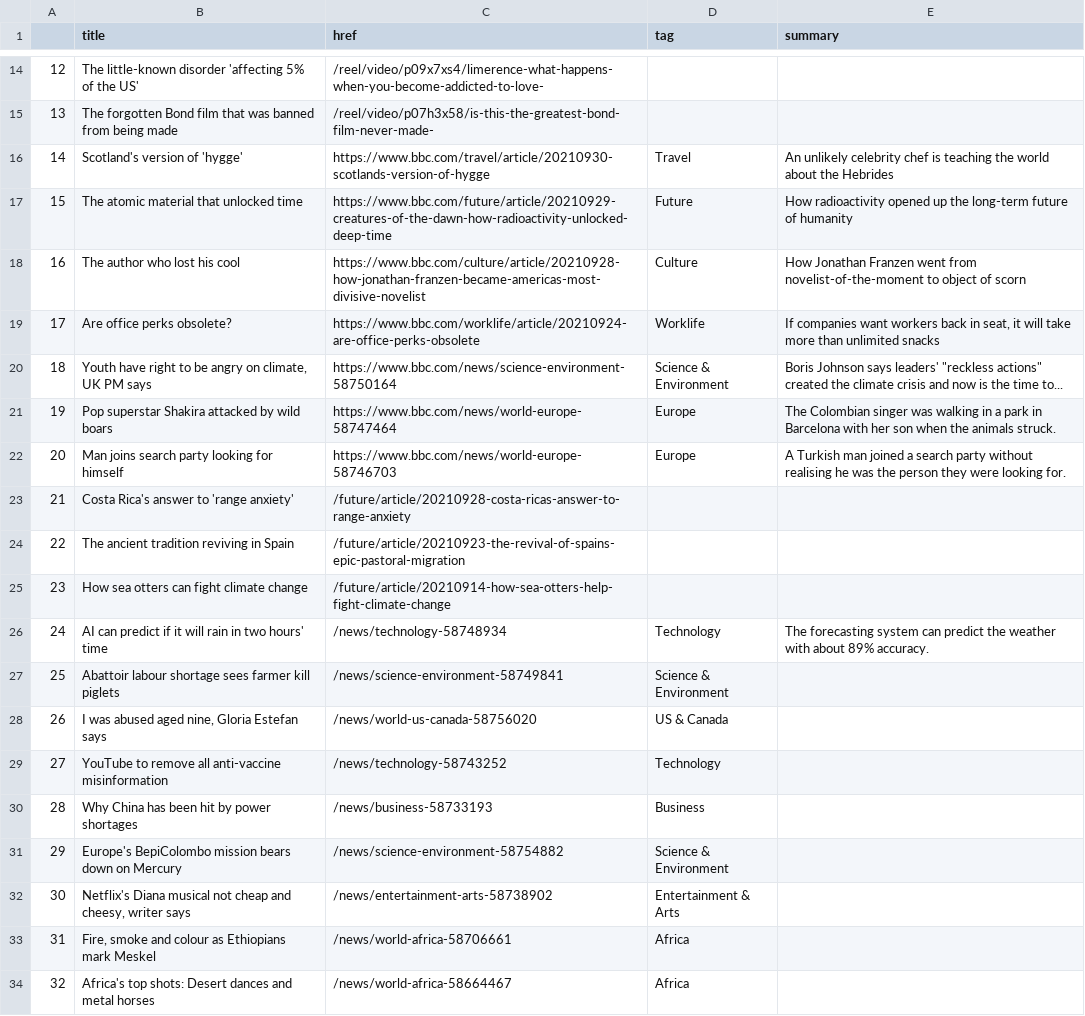
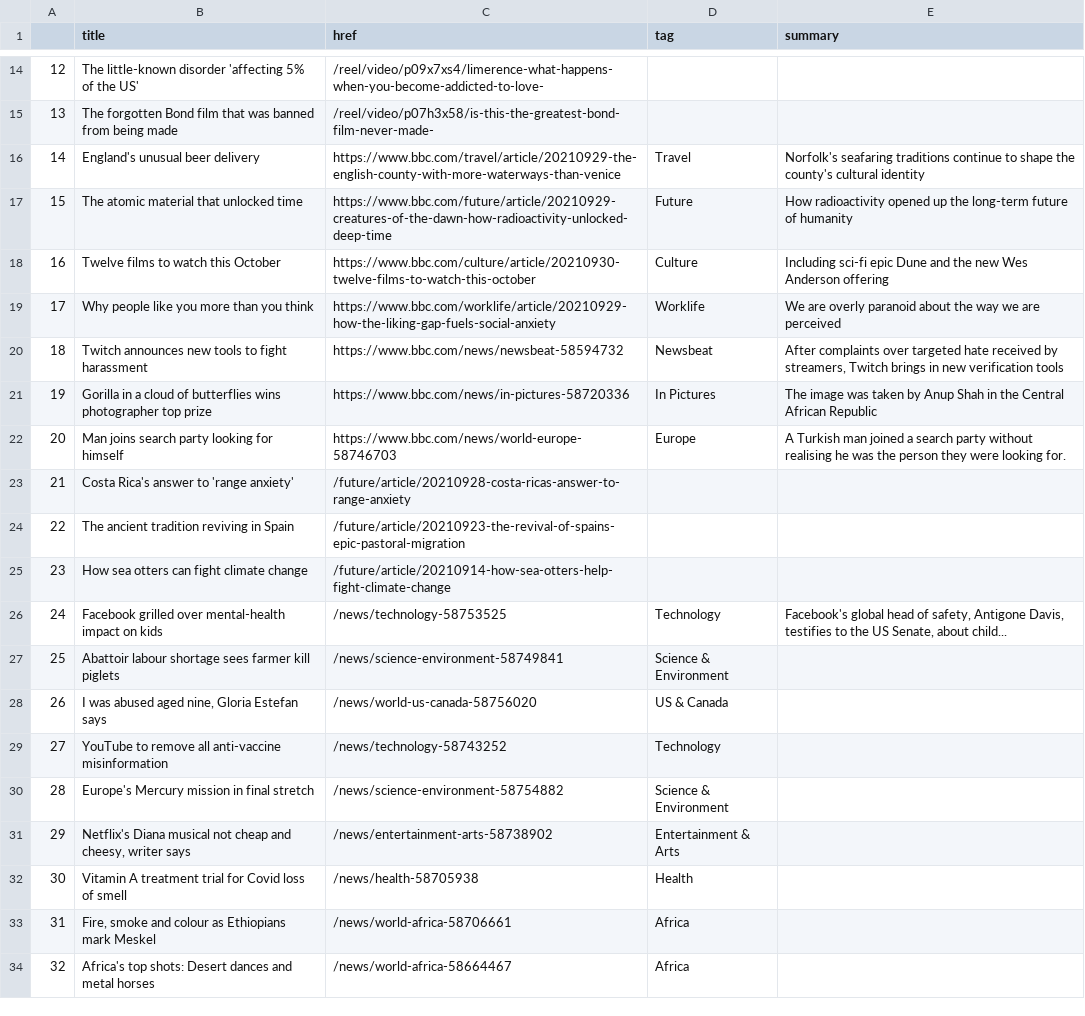
Before and after one commit to gbolduan/automatic-scraper, a CSV file: bbc-headlines.csv, drawn as a sheet; only a part is shown, gaps mark what is left out; the diff covers the shown part only.

```diff
--- a/bbc-headlines.csv
+++ b/bbc-headlines.csv
@@ -15,8 +15,8 @@
 13,The forgotten Bond film that was banned from being made,/reel/video/p07h3x58/is-this-the-greatest-bond-film-never-made-,,
-14,Scotland's version of 'hygge',https://www.bbc.com/travel/article/20210930-scotlands-version-of-hygge,Travel,An unlikely celebrity chef is teaching the world about the Hebrides
+14,England's unusual beer delivery,https://www.bbc.com/travel/article/20210929-the-english-county-with-more-waterways-than-venice,Travel,Norfolk's seafaring traditions continue to shape the county's cultural identity
 15,The atomic material that unlocked time,https://www.bbc.com/future/article/20210929-creatures-of-the-dawn-how-radioactivity-unlocked-deep-time,Future,How radioactivity opened up the long-term future of humanity
-16,The author who lost his cool,https://www.bbc.com/culture/article/20210928-how-jonathan-franzen-became-americas-most-divisive-novelist,Culture,How Jonathan Franzen went from novelist-of-the-moment to object of scorn
-17,Are office perks obsolete?,https://www.bbc.com/worklife/article/20210924-are-office-perks-obsolete,Worklife,"If companies want workers back in seat, it will take more than unlimited snacks"
-18,"Youth have right to be angry on climate, UK PM says",https://www.bbc.com/news/science-environment-58750164,Science & Environment,"Boris Johnson says leaders' ""reckless actions"" created the climate crisis and now is the time to..."
-19,Pop superstar Shakira attacked by wild boars,https://www.bbc.com/news/world-europe-58747464,Europe,The Colombian singer was walking in a park in Barcelona with her son when the animals struck.
+16,Twelve films to watch this October,https://www.bbc.com/culture/article/20210930-twelve-films-to-watch-this-october,Culture,Including sci-fi epic Dune and the new Wes Anderson offering
+17,Why people like you more than you think,https://www.bbc.com/worklife/article/20210929-how-the-liking-gap-fuels-social-anxiety,Worklife,We are overly paranoid about the way we are perceived
+18,Twitch announces new tools to fight harassment,https://www.bbc.com/news/newsbeat-58594732,Newsbeat,"After complaints over targeted hate received by streamers, Twitch brings in new verification tools"
+19,Gorilla in a cloud of butterflies wins photographer top prize,https://www.bbc.com/news/in-pictures-58720336,In Pictures,The image was taken by Anup Shah in the Central African Republic
 20,Man joins search party looking for himself,https://www.bbc.com/news/world-europe-58746703,Europe,A Turkish man joined a search party without realising he was the person they were looking for.
@@ -25,3 +25,3 @@
 23,How sea otters can fight climate change,/future/article/20210914-how-sea-otters-help-fight-climate-change,,
-24,AI can predict if it will rain in two hours' time,/news/technology-58748934,Technology,The forecasting system can predict the weather with about 89% accuracy.
+24,Facebook grilled over mental-health impact on kids,/news/technology-58753525,Technology,"Facebook's global head of safety, Antigone Davis, testifies to the US Senate, about child..."
 25,Abattoir labour shortage sees farmer kill piglets,/news/science-environment-58749841,Science & Environment,
@@ -29,5 +29,5 @@
 27,YouTube to remove all anti-vaccine misinformation,/news/technology-58743252,Technology,
-28,Why China has been hit by power shortages,/news/business-58733193,Business,
-29,Europe's BepiColombo mission bears down on Mercury,/news/science-environment-58754882,Science & Environment,
-30,"Netflix's Diana musical not cheap and cheesy, writer says",/news/entertainment-arts-58738902,Entertainment & Arts,
+28,Europe's Mercury mission in final stretch,/news/science-environment-58754882,Science & Environment,
+29,"Netflix's Diana musical not cheap and cheesy, writer says",/news/entertainment-arts-58738902,Entertainment & Arts,
+30,Vitamin A treatment trial for Covid loss of smell,/news/health-58705938,Health,
 31,"Fire, smoke and colour as Ethiopians mark Meskel",/news/world-africa-58706661,Africa,
```
Also changed, not shown: 30 edited cells elsewhere in this file.
